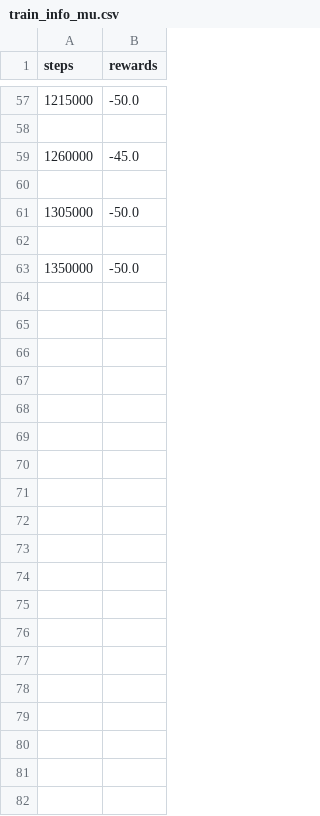
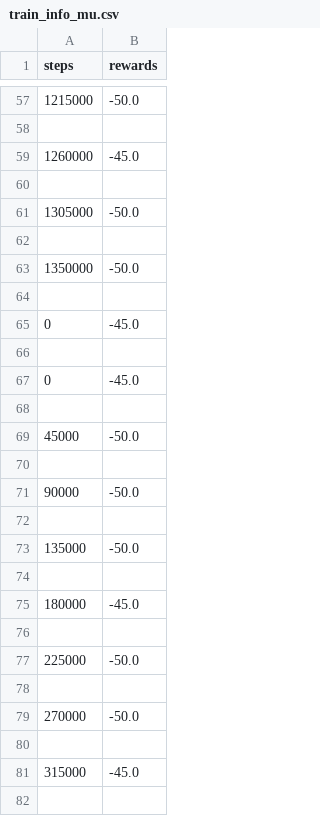
Before and after one commit to Crechted/VKR, a CSV file: Archive/TD_MPC/push/2/train_info_mu.csv, drawn as a sheet; only a part is shown, gaps mark what is left out; the diff covers the shown part only; the diff names each change by its address in the sheet, - before the commit and + after, or states it on an @@ line.

```diff
--- a/Archive/TD_MPC/push/2/train_info_mu.csv
+++ b/Archive/TD_MPC/push/2/train_info_mu.csv
+row 64: (empty)
+row 65: 0 | -45.0
+row 66: (empty)
+row 67: 0 | -45.0
+row 68: (empty)
+row 69: 45000 | -50.0
+row 70: (empty)
+row 71: 90000 | -50.0
+row 72: (empty)
+row 73: 135000 | -50.0
+row 74: (empty)
+row 75: 180000 | -45.0
+row 76: (empty)
+row 77: 225000 | -50.0
+row 78: (empty)
+row 79: 270000 | -50.0
+row 80: (empty)
+row 81: 315000 | -45.0
+row 82: (empty)
```
Also changed, not shown: 65 added rows elsewhere in this file, 8 other files.
